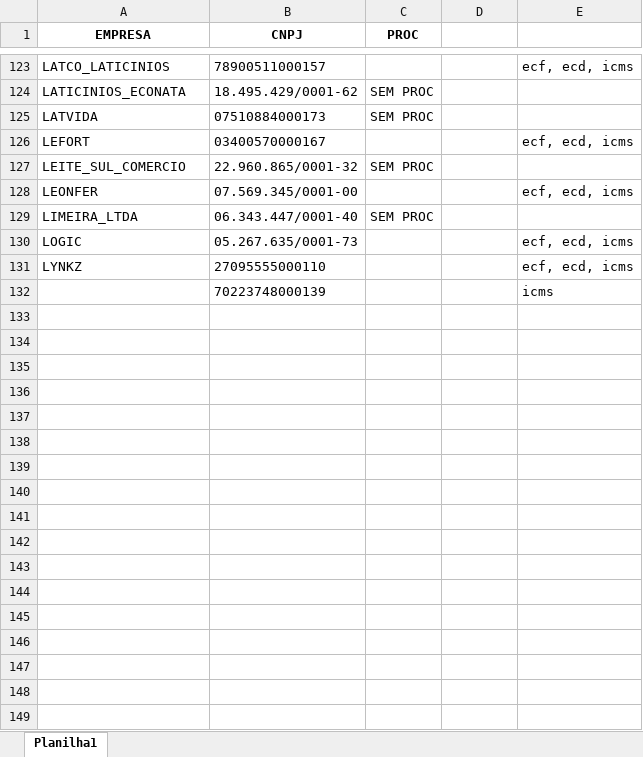
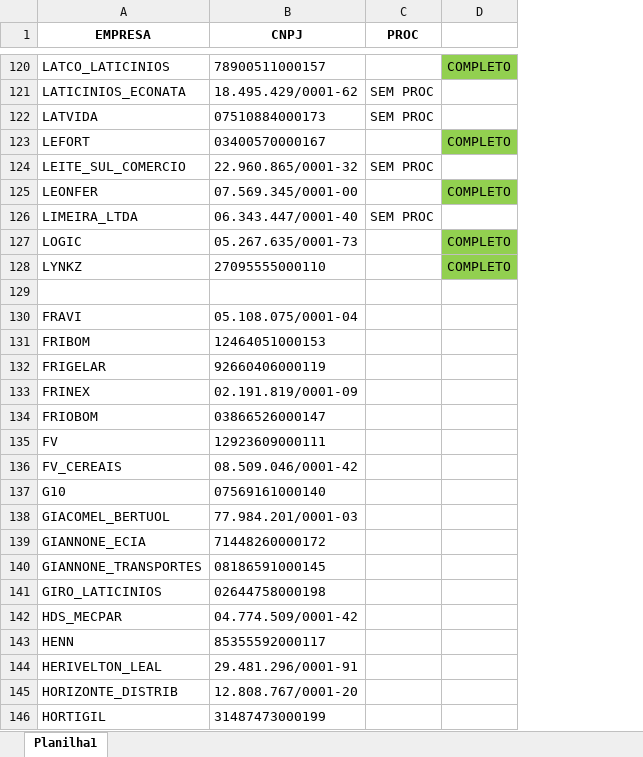
Before and after one commit to gaschenorberger/VSCODE-ROBOS, an Excel workbook: robo_bx/BasesNovas.xlsx, sheet Planilha1, drawn as a sheet; only a part is shown, gaps mark what is left out; values as stored, in another font and other column widths than the file's, no borders; removed rows and columns are numbered as before the commit, all else as after; the diff covers the shown part only; the diff names each change by its address in the sheet, - before the commit and + after, or states it on an @@ line.

```diff
--- a/robo_bx/BasesNovas.xlsx (sheet Planilha1)
+++ b/robo_bx/BasesNovas.xlsx (sheet Planilha1)
-column E, rows 123-132: ecf, ecd, icms |  |  | ecf, ecd, icms |  | ecf, ecd, icms |  | ecf, ecd, icms | ecf, ecd, icms | icms
-D120: (empty)
+D120: COMPLETO
-D120 fill: none
+D120 fill: #92D050
-D123: (empty)
+D123: COMPLETO
-D123 fill: none
+D123 fill: #92D050
-D125: (empty)
+D125: COMPLETO
-D125 fill: none
+D125 fill: #92D050
-D127:D128: (empty)
+D127:D128: COMPLETO
-D127:D128 fill: none
+D127:D128 fill: #92D050
-row 129:  | 70223748000139 |  |  | icms
+row 129: (empty)
+row 130: FRAVI | 05.108.075/0001-04
+row 131: FRIBOM | 12464051000153
+row 132: FRIGELAR | 92660406000119
+row 133: FRINEX | 02.191.819/0001-09
+row 134: FRIOBOM | 03866526000147
+row 135: FV | 12923609000111
+row 136: FV_CEREAIS | 08.509.046/0001-42
+row 137: G10 | 07569161000140
+row 138: GIACOMEL_BERTUOL | 77.984.201/0001-03
+row 139: GIANNONE_ECIA | 71448260000172
+row 140: GIANNONE_TRANSPORTES | 08186591000145
+row 141: GIRO_LATICINIOS | 02644758000198
+row 142: HDS_MECPAR | 04.774.509/0001-42
+row 143: HENN | 85355592000117
+row 144: HERIVELTON_LEAL | 29.481.296/0001-91
+row 145: HORIZONTE_DISTRIB | 12.808.767/0001-20
+row 146: HORTIGIL | 31487473000199
```
Also changed, not shown: 4 added rows, 3 removed rows, 16 edited cells and cell formats elsewhere in this sheet, robo_bx/BasesNovas -- COMPARTILHADA.xlsx, 8 other files.
